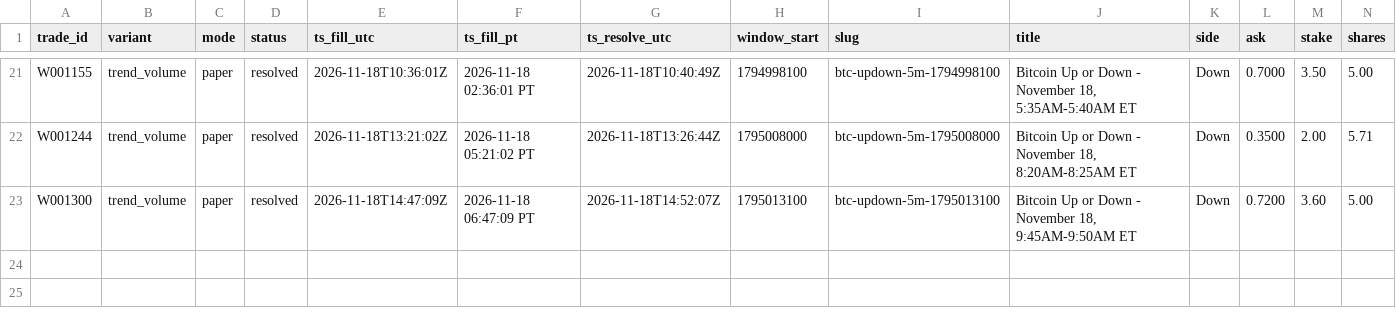
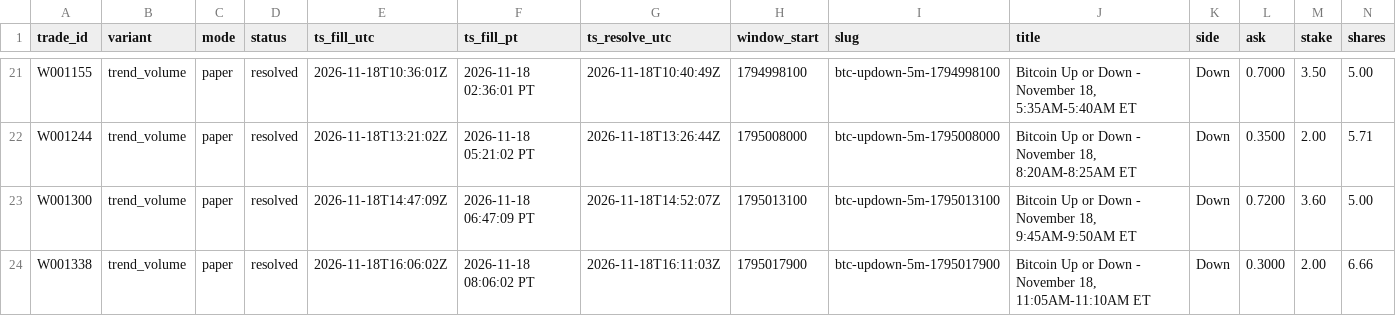
Before and after one commit to michaeldeuchar-dotcom/btc5m-paper-bot, a CSV file: data/week1/trades_trend_volume.csv, drawn as a sheet; only a part is shown, gaps mark what is left out; rows hold the shown columns only; the diff names each change by its address in the sheet, - before the commit and + after, or states it on an @@ line.

```diff
--- a/data/week1/trades_trend_volume.csv
+++ b/data/week1/trades_trend_volume.csv
+row 24: W001338 | trend_volume | paper | resolved | 2026-11-18T16:06:02Z | 2026-11-18 08:06:02 PT | 2026-11-18T16:11:03Z | 1795017900 | btc-updown-5m-1795017900 | Bitcoin Up or Down - November 18, 11:05AM-11:10AM ET | Down | 0.3000 | 2.00 | 6.66
```
Also changed, not shown: data/week1/trades_legacy_fixed.csv, data/week1/trades_meta.csv, 6 other files.
